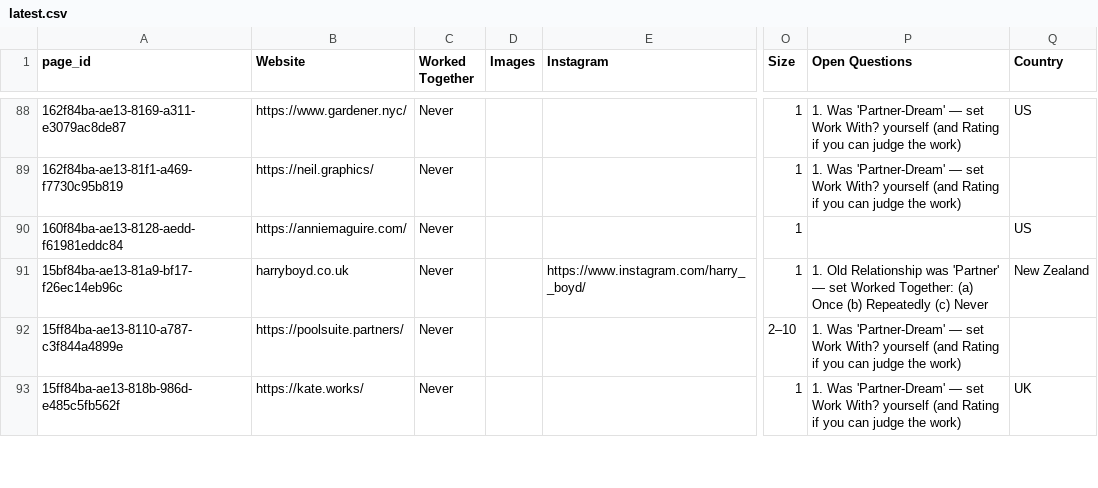
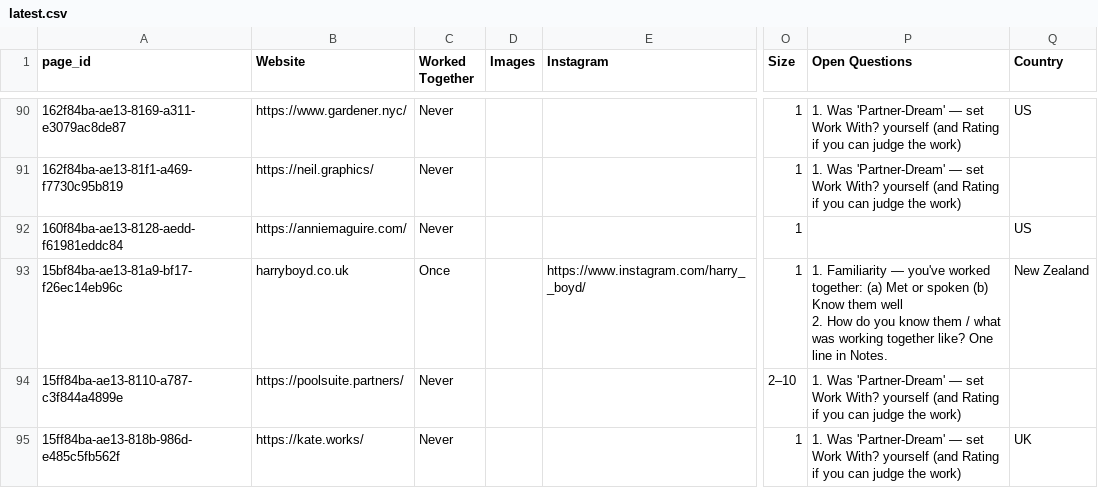
Before and after one commit to jonathanquaade/blackbook-assistant, a CSV file: backups/latest.csv, drawn as a sheet; only a part is shown, gaps mark what is left out; addresses are those after the commit; ↵ is a line break in a cell; the diff covers the shown part only; the diff names each change by its address in the sheet, - before the commit and + after, or states it on an @@ line.

```diff
--- a/backups/latest.csv
+++ b/backups/latest.csv
-C93 (Worked Together): Never
+C93 (Worked Together): Once
-P93 (Open Questions): 1. Old Relationship was 'Partner' — set Worked Together: (a) Once (b) Repeatedly (c) Never
+P93 (Open Questions): 1. Familiarity — you've worked together: (a) Met or spoken (b) Know them well ↵ 2. How do you know them / what was working together like? One line in Notes.
```
Also changed, not shown: 2 added rows and 46 edited cells elsewhere in this file, 1 other file.
